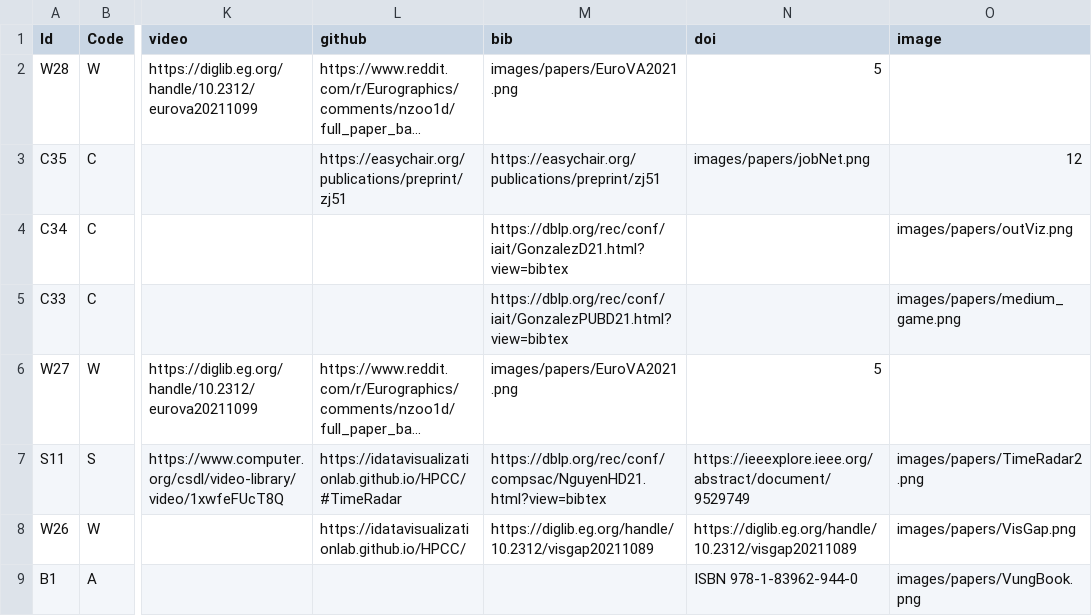
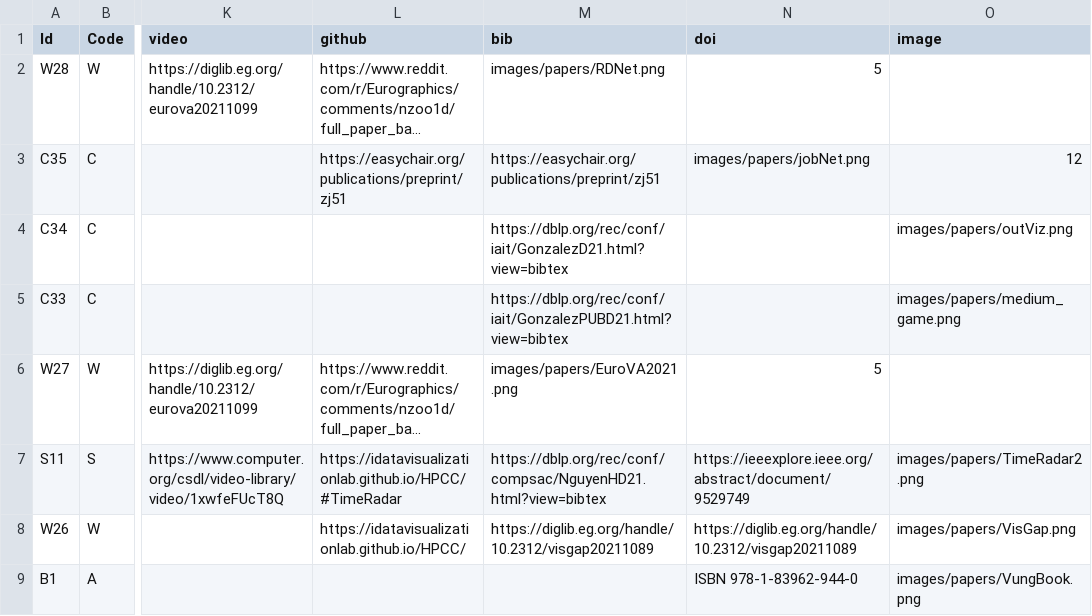
Before and after one commit to iDataVisualizationLab/idatavisualizationlab.github.io, a TSV file: data/publication.tsv, drawn as a sheet; only a part is shown, gaps mark what is left out; long unchanged cells end in …; the diff names each change by its address in the sheet, - before the commit and + after, or states it on an @@ line.

Commit message:
Update publication.tsv

```diff
--- a/data/publication.tsv
+++ b/data/publication.tsv
-M2 (bib): images/papers/EuroVA2021.png
+M2 (bib): images/papers/RDNet.png
```
